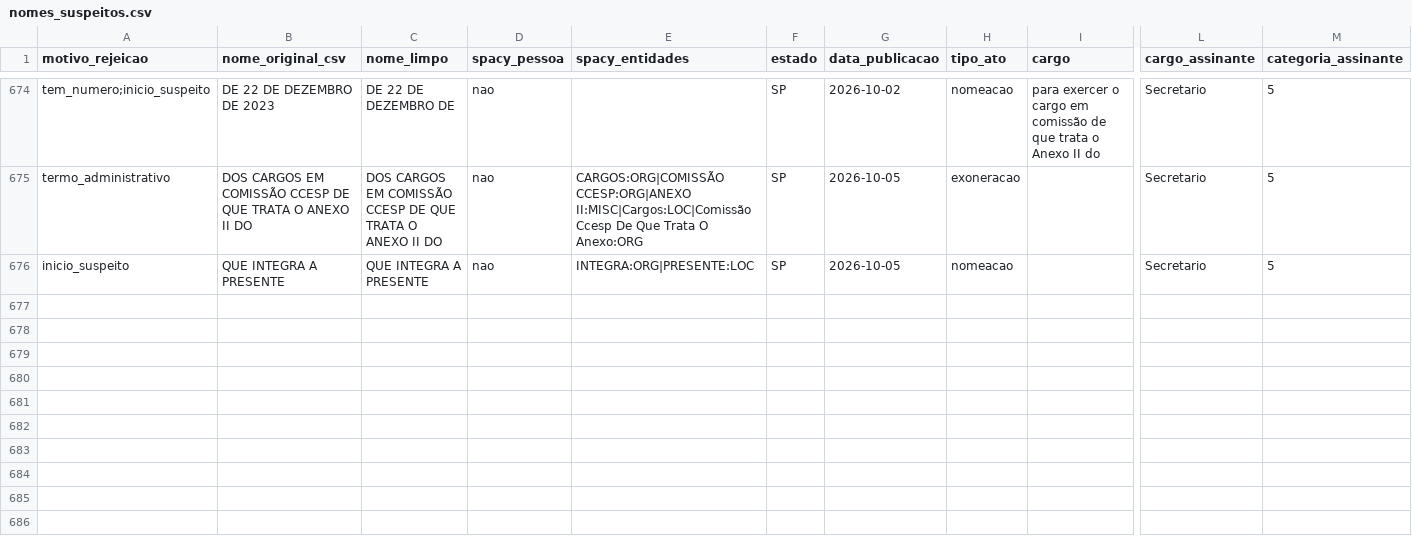
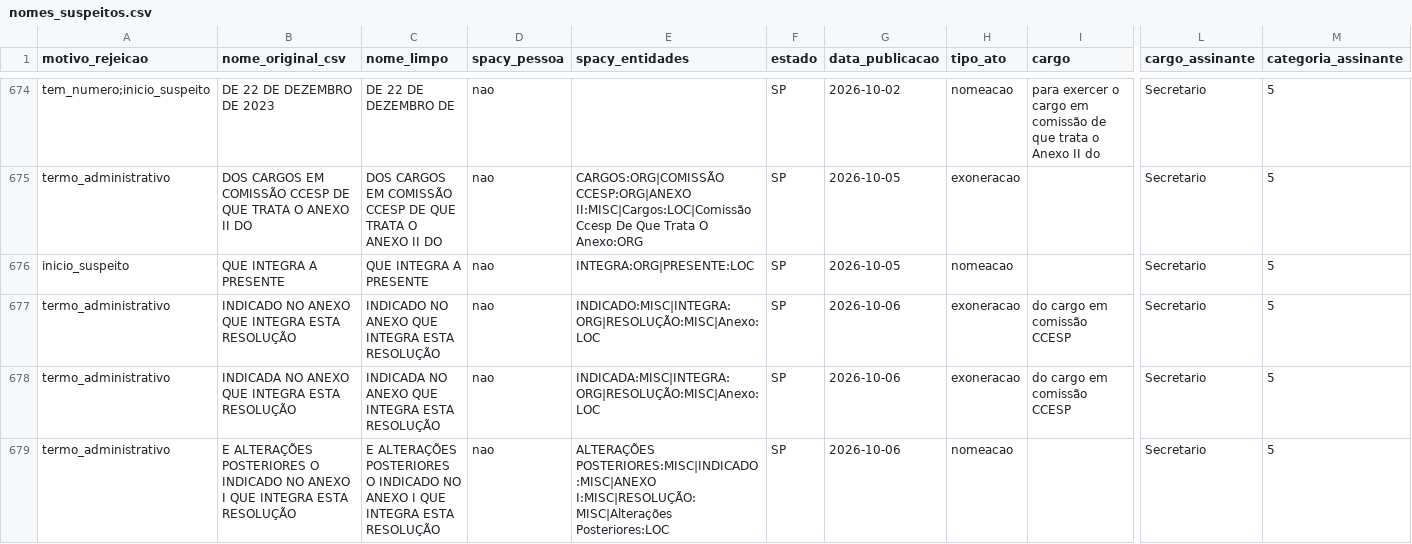
Before and after one commit to 0rakul0/exoneracoes_nomeacoes_dou, a CSV file: saida/analises/SP/nomes_suspeitos.csv, drawn as a sheet; only a part is shown, gaps mark what is left out; rows hold the shown columns only; the diff names each change by its address in the sheet, - before the commit and + after, or states it on an @@ line.

```diff
--- a/saida/analises/SP/nomes_suspeitos.csv
+++ b/saida/analises/SP/nomes_suspeitos.csv
+row 677: termo_administrativo | INDICADO NO ANEXO QUE INTEGRA ESTA RESOLUÇÃO | INDICADO NO ANEXO QUE INTEGRA ESTA RESOLUÇÃO | nao | INDICADO:MISC|INTEGRA:ORG|RESOLUÇÃO:MISC|Anexo:LOC | SP | 2026-10-06 | exoneracao | do cargo em comissão CCESP | Secretario | 5
+row 678: termo_administrativo | INDICADA NO ANEXO QUE INTEGRA ESTA RESOLUÇÃO | INDICADA NO ANEXO QUE INTEGRA ESTA RESOLUÇÃO | nao | INDICADA:MISC|INTEGRA:ORG|RESOLUÇÃO:MISC|Anexo:LOC | SP | 2026-10-06 | exoneracao | do cargo em comissão CCESP | Secretario | 5
+row 679: termo_administrativo | E ALTERAÇÕES POSTERIORES O INDICADO NO ANEXO I QUE INTEGRA ESTA RESOLUÇÃO | E ALTERAÇÕES POSTERIORES O INDICADO NO ANEXO I QUE INTEGRA ESTA RESOLUÇÃO | nao | ALTERAÇÕES POSTERIORES:MISC|INDICADO:MISC|ANEXO I:MISC|RESOLUÇÃO:MISC|Alterações Posteriores:LOC | SP | 2026-10-06 | nomeacao |  | Secretario | 5
```
Also changed, not shown: saida/analises/SP/resumo_pessoas.csv, saida/analises/SP/retornos_apos_exoneracao.csv, 12 other files.
